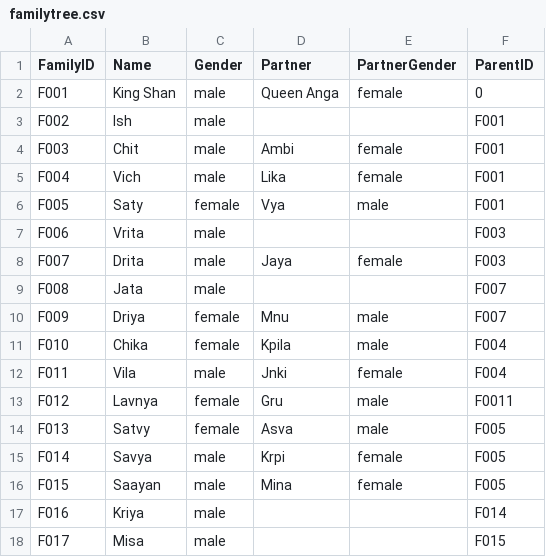
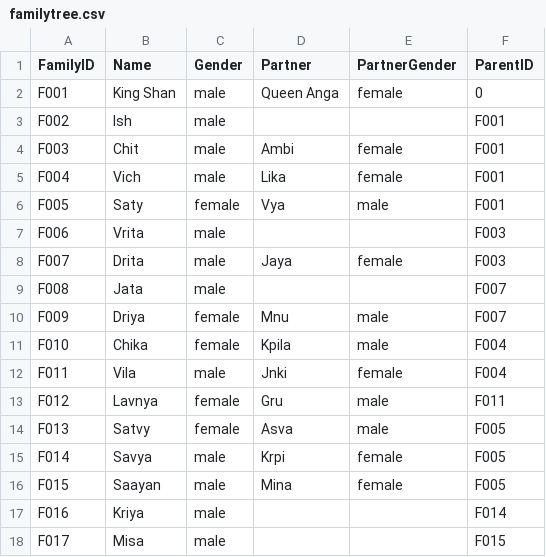
Before and after one commit to georgej-github/sbsw-apiserver-exercise, a CSV file: src/pkg/familytree/familytree.csv, drawn as a sheet.

Commit message:
fix fault with data entry in csv file

```diff
--- a/src/pkg/familytree/familytree.csv
+++ b/src/pkg/familytree/familytree.csv
@@ -12,3 +12,3 @@ F010,Chika,female,Kpila,male,F004
 F011,Vila,male,Jnki,female,F004
-F012,Lavnya,female,Gru,male,F0011
+F012,Lavnya,female,Gru,male,F011
 F013,Satvy,female,Asva,male,F005
```
